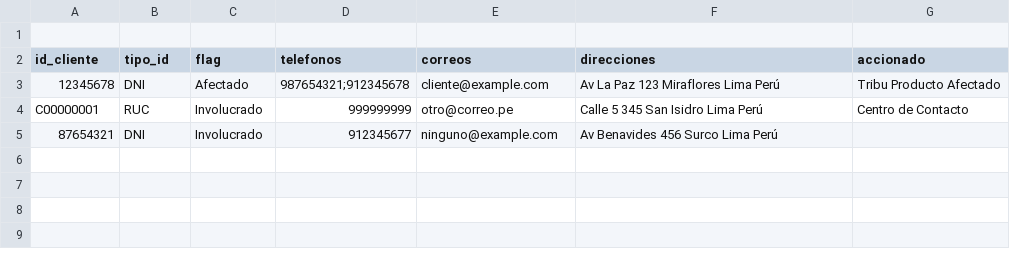
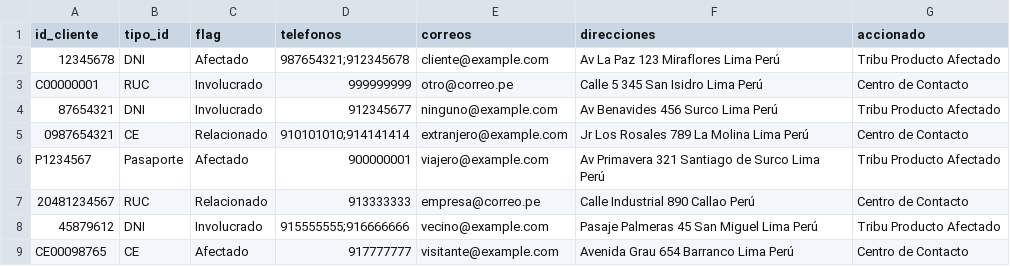
Before and after one commit to PillB/Formulario_investigacion, a CSV file: clientes_masivos.csv, drawn as a sheet.

```diff
--- a/clientes_masivos.csv
+++ b/clientes_masivos.csv
@@ -1,2 +1 @@
-
 id_cliente,tipo_id,flag,telefonos,correos,direcciones,accionado
@@ -4,2 +3,7 @@ id_cliente,tipo_id,flag,telefonos,correos,direcciones,accionado
 C00000001,RUC,Involucrado,999999999,otro@correo.pe,Calle 5 345 San Isidro Lima Perú,Centro de Contacto
-87654321,DNI,Involucrado,912345677,ninguno@example.com,Av Benavides 456 Surco Lima Perú,
+87654321,DNI,Involucrado,912345677,ninguno@example.com,Av Benavides 456 Surco Lima Perú,Tribu Producto Afectado
+0987654321,CE,Relacionado,910101010;914141414,extranjero@example.com,Jr Los Rosales 789 La Molina Lima Perú,Centro de Contacto
+P1234567,Pasaporte,Afectado,900000001,viajero@example.com,Av Primavera 321 Santiago de Surco Lima Perú,Tribu Producto Afectado
+20481234567,RUC,Relacionado,913333333,empresa@correo.pe,Calle Industrial 890 Callao Perú,Centro de Contacto
+45879612,DNI,Involucrado,915555555;916666666,vecino@example.com,Pasaje Palmeras 45 San Miguel Lima Perú,Tribu Producto Afectado
+CE00098765,CE,Afectado,917777777,visitante@example.com,Avenida Grau 654 Barranco Lima Perú,Centro de Contacto
```
Also changed, not shown: colaboradores_masivos.csv, datos_combinados_masivos.csv, 2 other files.
